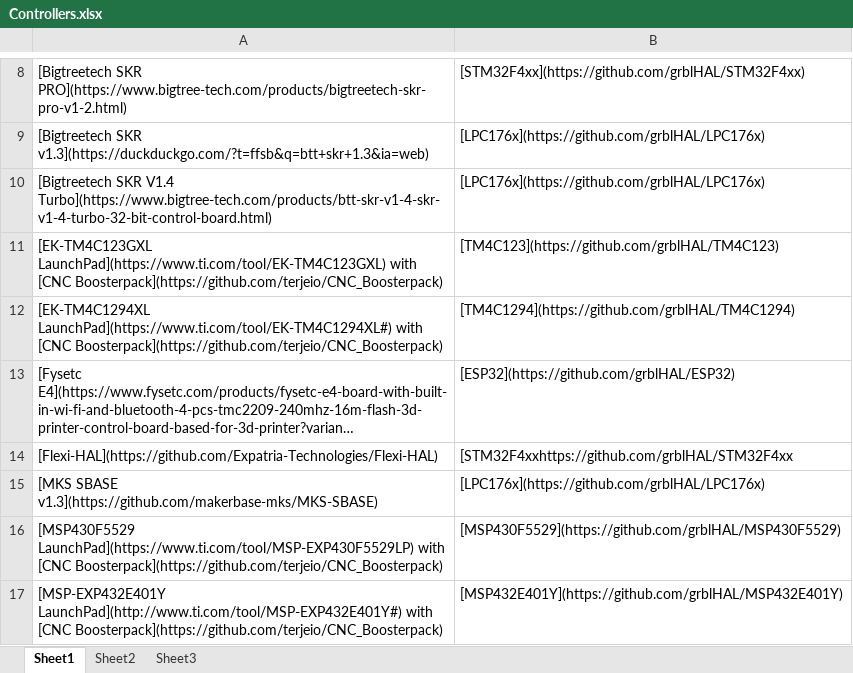
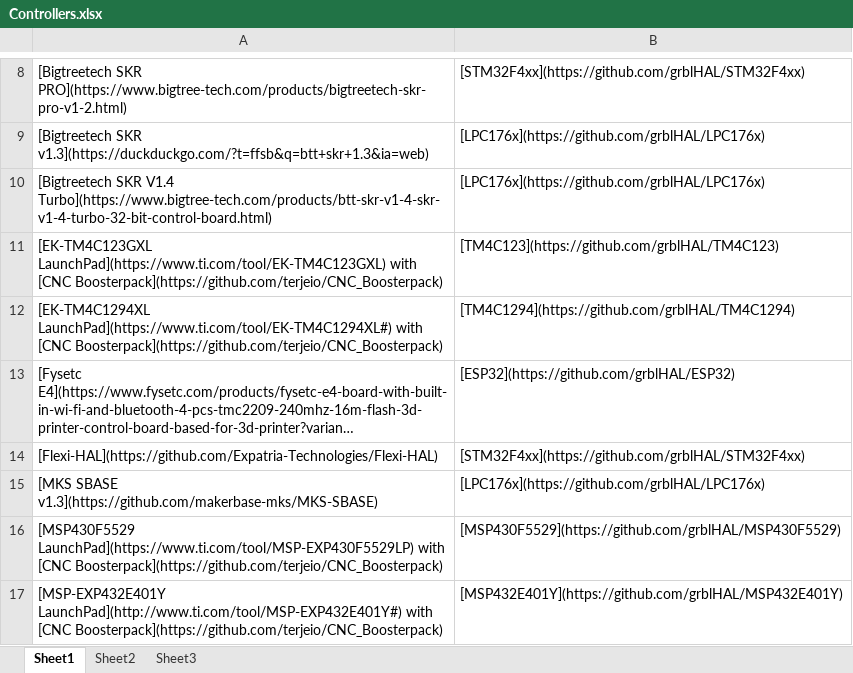
Before and after one commit to grblHAL/Controllers, an Excel workbook: Controllers.xlsx, sheet Sheet1, drawn as a sheet; only a part is shown, gaps mark what is left out; long unchanged cells end in …; values as stored, in another font and other column widths than the file's, no borders; the diff names each change by its address in the sheet, - before the commit and + after, or states it on an @@ line.

Commit message:
fixed typo.

```diff
--- a/Controllers.xlsx (sheet Sheet1)
+++ b/Controllers.xlsx (sheet Sheet1)
-B14: [STM32F4xxhttps://github.com/grblHAL/STM32F4xx
+B14: [STM32F4xx](https://github.com/grblHAL/STM32F4xx)
```
